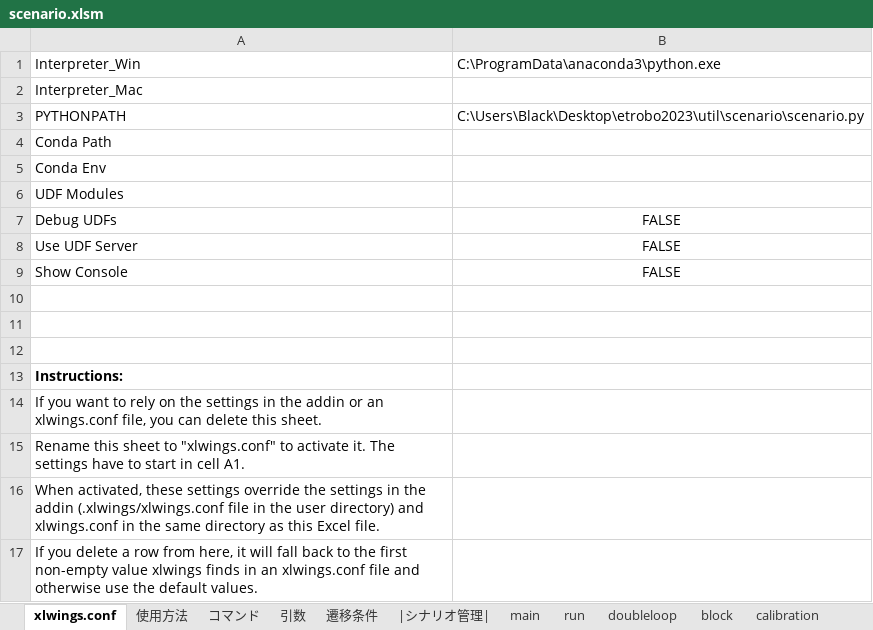
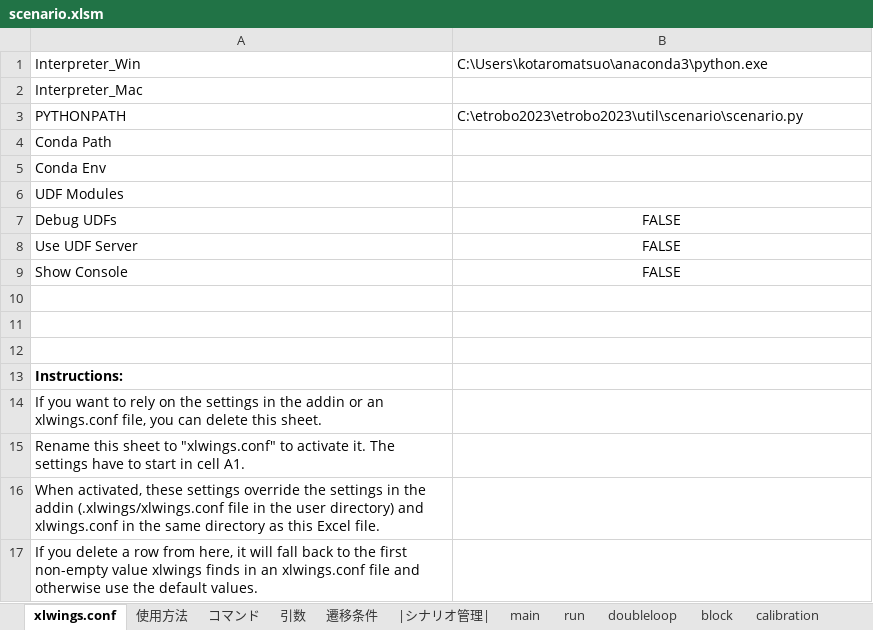
Before and after one commit to Black2856/etrobo2023, an Excel workbook: util/scenario/scenario.xlsm, sheet xlwings.conf, drawn as a sheet; values as stored, in another font and other column widths than the file's, no borders; the diff names each change by its address in the sheet, - before the commit and + after, or states it on an @@ line.

```diff
--- a/util/scenario/scenario.xlsm (sheet xlwings.conf)
+++ b/util/scenario/scenario.xlsm (sheet xlwings.conf)
-B1: C:\ProgramData\anaconda3\python.exe
+B1: C:\Users\kotaromatsuo\anaconda3\python.exe
-B3: C:\Users\Black\Desktop\etrobo2023\util\scenario\scenario.py
+B3: C:\etrobo2023\etrobo2023\util\scenario\scenario.py
```
Also changed, not shown: sheet doubleloop, 2 other files.
